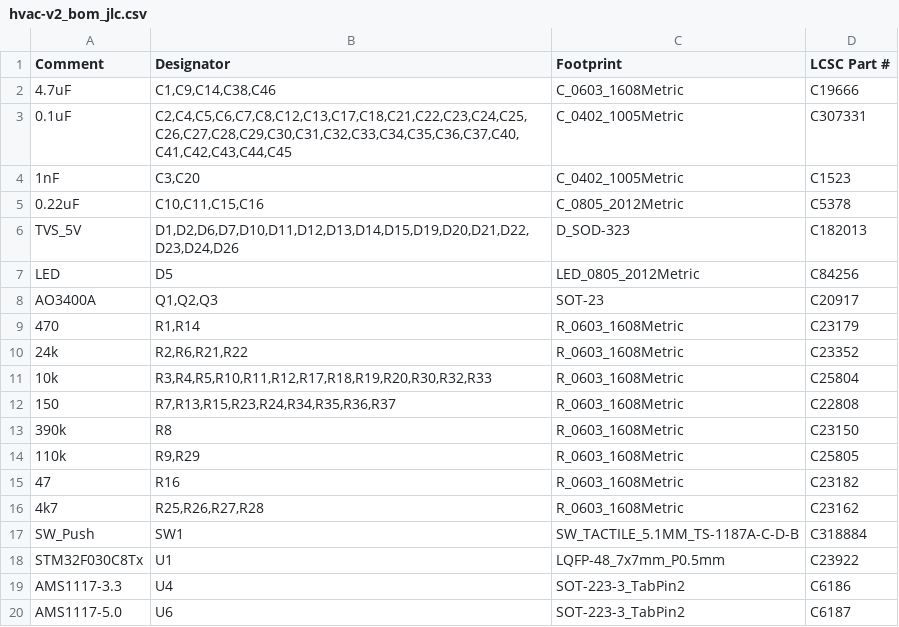
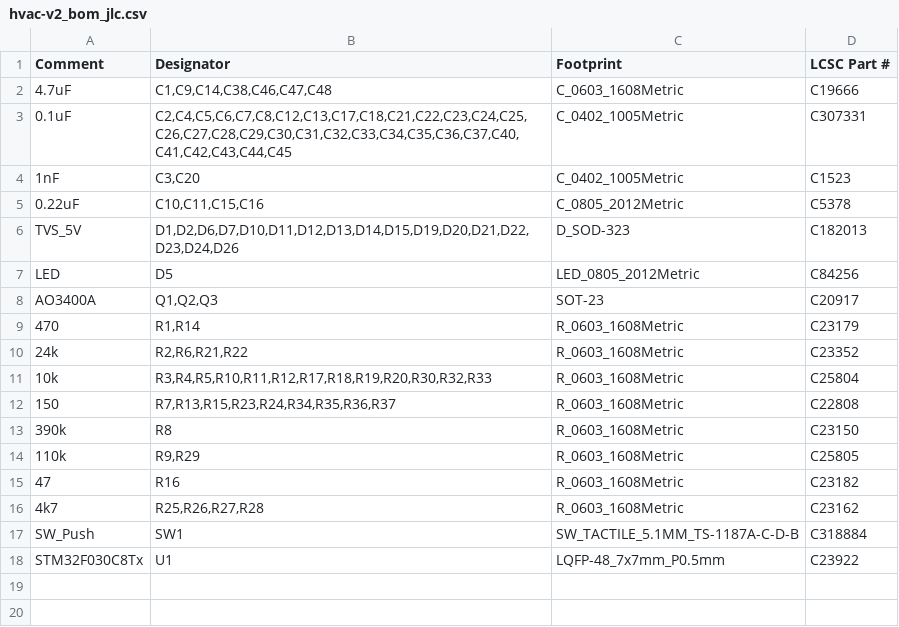
Before and after one commit to candykingdom/hvac-v2, a CSV file: hardware/hvac-v2_bom_jlc.csv, drawn as a sheet.

Commit message:
Complete hardware v2.3:
- Fix LCD I2C pins
- Switch to voltage regulators with higher input voltage range
- Increase 12v line TVS diodes

```diff
--- a/hardware/hvac-v2_bom_jlc.csv
+++ b/hardware/hvac-v2_bom_jlc.csv
@@ -1,3 +1,3 @@
 "Comment","Designator","Footprint","LCSC Part #"
-"4.7uF","C1,C9,C14,C38,C46","C_0603_1608Metric","C19666"
+"4.7uF","C1,C9,C14,C38,C46,C47,C48","C_0603_1608Metric","C19666"
 "0.1uF","C2,C4,C5,C6,C7,C8,C12,C13,C17,C18,C21,C22,C23,C24,C25,C26,C27,C28,C29,C30,C31,C32,C33,C34,C35,C36,C37,C40,C41,C42,C43,C44,C45","C_0402_1005Metric","C307331"
@@ -18,3 +18 @@
 "STM32F030C8Tx","U1","LQFP-48_7x7mm_P0.5mm","C23922"
-"AMS1117-3.3","U4","SOT-223-3_TabPin2","C6186"
-"AMS1117-5.0","U6","SOT-223-3_TabPin2","C6187"
```
Also changed, not shown: hardware/hvac-v2-all-pos.csv, hardware/hvac-v2_cpl_jlc.csv, 27 other files.
